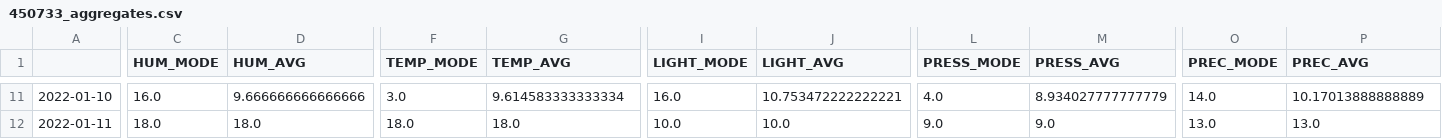
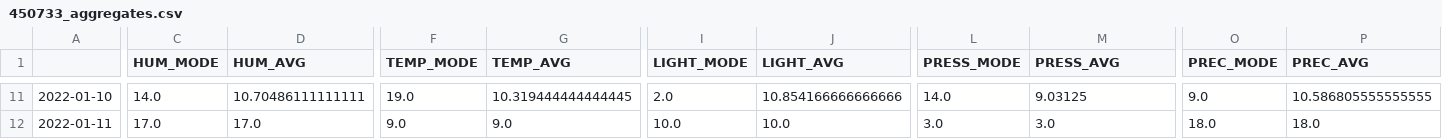
Before and after one commit to mauwaw/multiprocessing, a CSV file: lab-server/app/payloads/450733_aggregates.csv, drawn as a sheet; only a part is shown, gaps mark what is left out; the diff covers the shown part only; the diff names each change by its address in the sheet, - before the commit and + after, or states it on an @@ line.

```diff
--- a/lab-server/app/payloads/450733_aggregates.csv
+++ b/lab-server/app/payloads/450733_aggregates.csv
-C11 (HUM_MODE): 16.0
+C11 (HUM_MODE): 14.0
-D11 (HUM_AVG): 9.666666666666666
+D11 (HUM_AVG): 10.70486111111111
-F11 (TEMP_MODE): 3.0
+F11 (TEMP_MODE): 19.0
-G11 (TEMP_AVG): 9.614583333333334
+G11 (TEMP_AVG): 10.319444444444445
-I11 (LIGHT_MODE): 16.0
+I11 (LIGHT_MODE): 2.0
-J11 (LIGHT_AVG): 10.753472222222221
+J11 (LIGHT_AVG): 10.854166666666666
-L11 (PRESS_MODE): 4.0
+L11 (PRESS_MODE): 14.0
-M11 (PRESS_AVG): 8.934027777777779
+M11 (PRESS_AVG): 9.03125
-O11 (PREC_MODE): 14.0
+O11 (PREC_MODE): 9.0
-P11 (PREC_AVG): 10.17013888888889
+P11 (PREC_AVG): 10.586805555555555
-C12 (HUM_MODE): 18.0
+C12 (HUM_MODE): 17.0
-D12 (HUM_AVG): 18.0
+D12 (HUM_AVG): 17.0
-F12 (TEMP_MODE): 18.0
+F12 (TEMP_MODE): 9.0
-G12 (TEMP_AVG): 18.0
+G12 (TEMP_AVG): 9.0
-L12 (PRESS_MODE): 9.0
+L12 (PRESS_MODE): 3.0
-M12 (PRESS_AVG): 9.0
+M12 (PRESS_AVG): 3.0
-O12 (PREC_MODE): 13.0
+O12 (PREC_MODE): 18.0
-P12 (PREC_AVG): 13.0
+P12 (PREC_AVG): 18.0
```
Also changed, not shown: 87 edited cells elsewhere in this file, lab-server/app/payloads/450733.csv, 3 other files.
